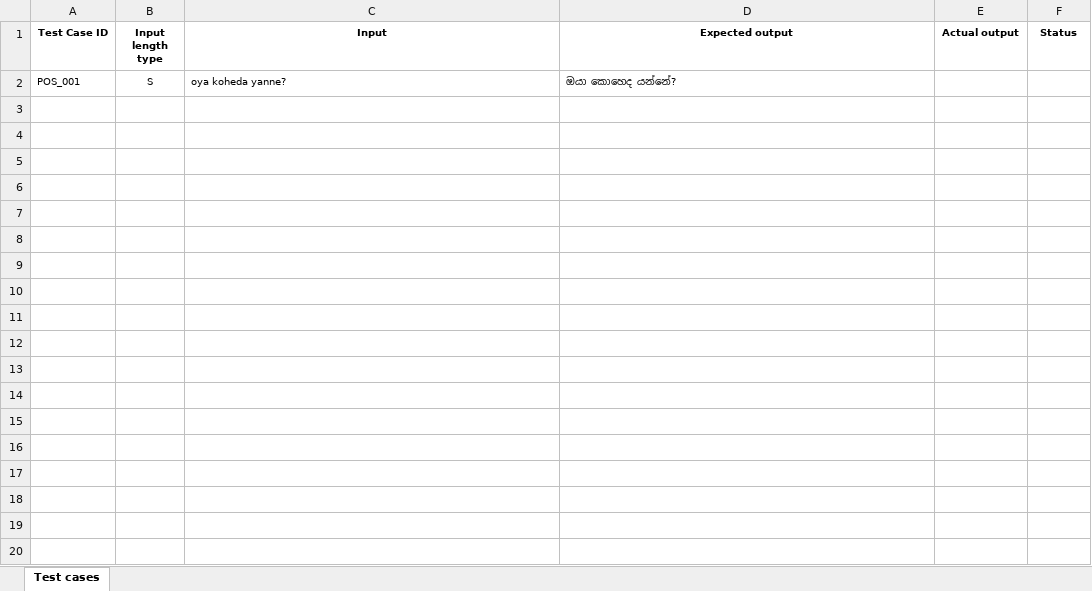
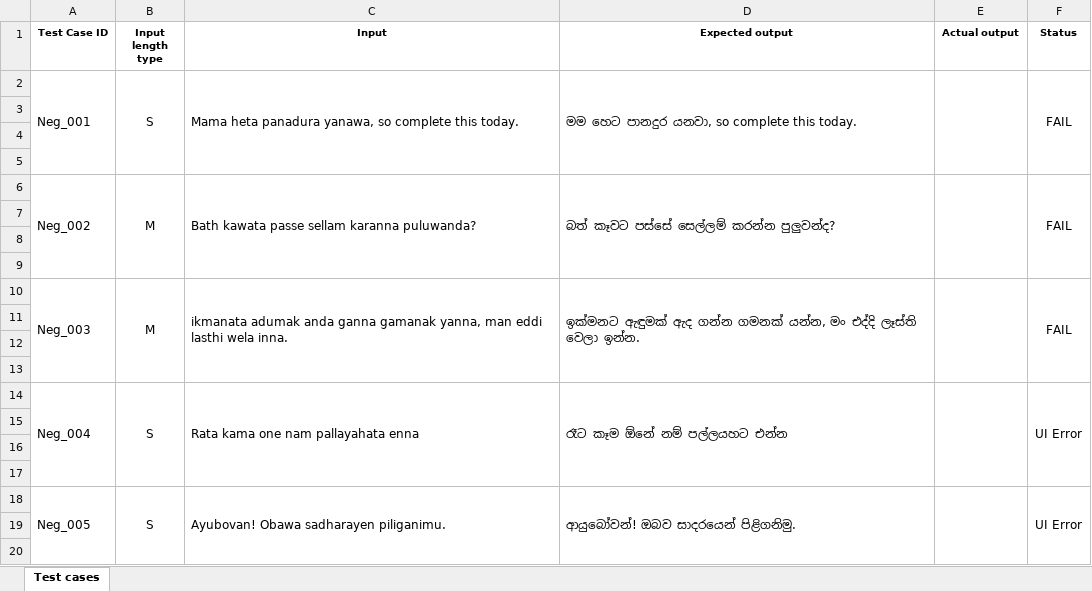
Before and after one commit to Harshavidath12/test-automation-playwright, an Excel workbook: Assignment 1 - Test cases.xlsx, sheet Test cases, drawn as a sheet; only a part is shown; values as stored, in another font and other column widths than the file's, no borders; addresses are those after the commit; the diff covers the shown part only; the diff names each change by its address in the sheet, - before the commit and + after, or states it on an @@ line.

Commit message:
docs: add initial draft of test case document

```diff
--- a/Assignment 1 - Test cases.xlsx (sheet Test cases)
+++ b/Assignment 1 - Test cases.xlsx (sheet Test cases)
+row 2: Neg_001 | S | Mama heta panadura yanawa, so complete this today. | මම හෙට පානදුර යනවා, so complete this today. |  | FAIL
-row 3: POS_001 | S | oya koheda yanne? | ඔයා කොහෙද යන්නේ?
+row 3: (empty)
+row 4: (empty)
+row 5: (empty)
+row 6: Neg_002 | M | Bath kawata passe sellam karanna puluwanda? | බත් කෑවට පස්සේ සෙල්ලම් කරන්න පුලුවන්ද? |  | FAIL
+row 7: (empty)
+row 8: (empty)
+row 9: (empty)
+row 10: Neg_003 | M | ikmanata adumak anda ganna gamanak yanna, man eddi lasthi wela inna. | ඉක්මනට ඇඳුමක් ඇද ගන්න ගමනක් යන්න, මං එද්දි ලෑස්ති වෙලා ඉන්න. |  | FAIL
+row 11: (empty)
+row 12: (empty)
+row 13: (empty)
+row 14: Neg_004 | S | Rata kama one nam pallayahata enna | රෑට කෑම ඕනේ නම් පල්ලයහට එන්න |  | UI Error
+row 15: (empty)
+row 16: (empty)
+row 17: (empty)
+row 18: Neg_005 | S | Ayubovan! Obawa sadharayen piliganimu. | ආයුබෝවන්! ඔබව සාදරයෙන් පිළිගනිමු. |  | UI Error
+row 19: (empty)
+row 20: (empty)
```
Also changed, not shown: 82 added rows elsewhere in this sheet.
